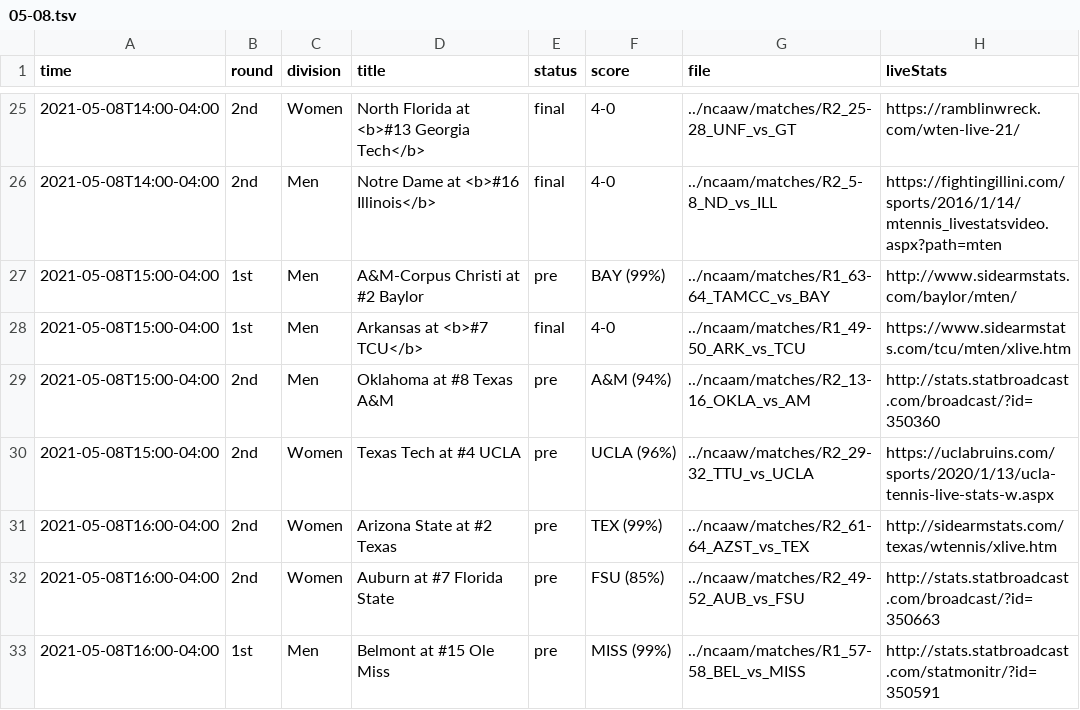
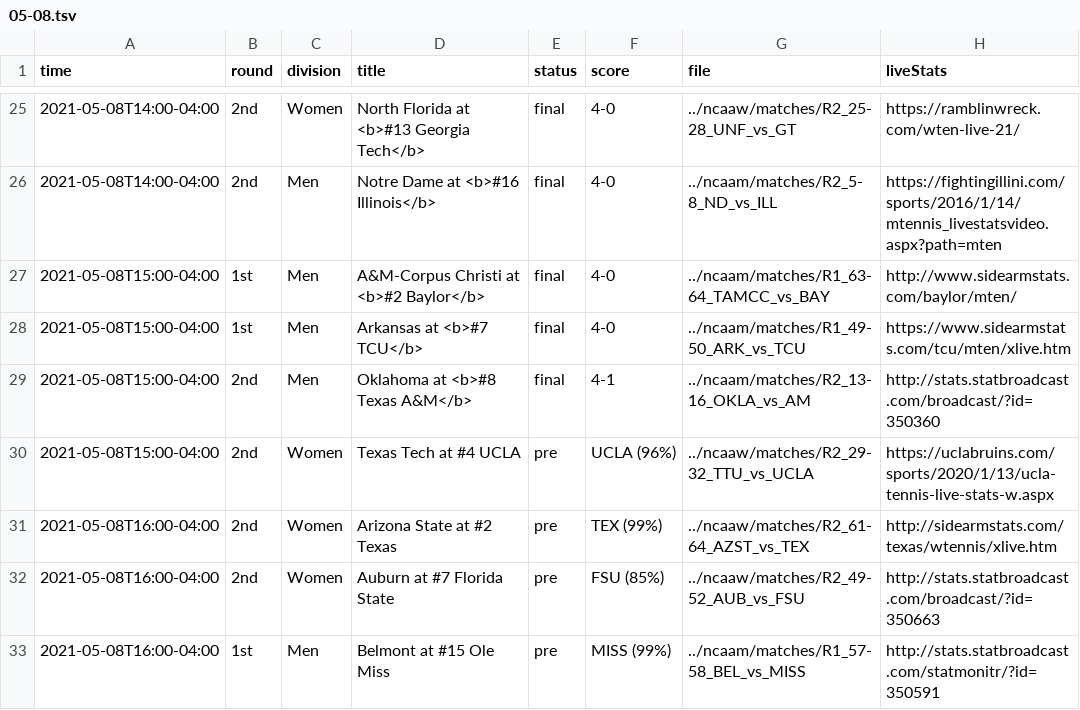
Before and after one commit to slam10s/may-madness, a TSV file: data/2020-21/schedule/05-08.tsv, drawn as a sheet; only a part is shown, gaps mark what is left out.

```diff
--- a/data/2020-21/schedule/05-08.tsv
+++ b/data/2020-21/schedule/05-08.tsv
@@ -26,5 +26,5 @@ time	round	division	title	status	score	file	liveStats
 2021-05-08T14:00-04:00	2nd         	Men  	Notre Dame at <b>#16 Illinois</b>                 	final	4-0       	../ncaam/matches/R2_5-8_ND_vs_ILL	https://fightingillini.com/sports/2016/1/14/mtennis_livestatsvideo.aspx?path=mten
-2021-05-08T15:00-04:00	1st         	Men  	A&M-Corpus Christi at #2 Baylor                   	pre  	BAY (99%) 	../ncaam/matches/R1_63-64_TAMCC_vs_BAY	http://www.sidearmstats.com/baylor/mten/
+2021-05-08T15:00-04:00	1st         	Men  	A&M-Corpus Christi at <b>#2 Baylor</b>            	final	4-0       	../ncaam/matches/R1_63-64_TAMCC_vs_BAY	http://www.sidearmstats.com/baylor/mten/
 2021-05-08T15:00-04:00	1st         	Men  	Arkansas at <b>#7 TCU</b>                         	final	4-0       	../ncaam/matches/R1_49-50_ARK_vs_TCU	https://www.sidearmstats.com/tcu/mten/xlive.htm
-2021-05-08T15:00-04:00	2nd         	Men  	Oklahoma at #8 Texas A&M                          	pre  	A&M (94%) 	../ncaam/matches/R2_13-16_OKLA_vs_AM	http://stats.statbroadcast.com/broadcast/?id=350360
+2021-05-08T15:00-04:00	2nd         	Men  	Oklahoma at <b>#8 Texas A&M</b>                   	final	4-1       	../ncaam/matches/R2_13-16_OKLA_vs_AM	http://stats.statbroadcast.com/broadcast/?id=350360
 2021-05-08T15:00-04:00	2nd         	Women	Texas Tech at #4 UCLA                             	pre  	UCLA (96%)	../ncaaw/matches/R2_29-32_TTU_vs_UCLA	https://uclabruins.com/sports/2020/1/13/ucla-tennis-live-stats-w.aspx
```
Also changed, not shown: data/2020-21/ncaam/predictions.tsv, data/2020-21/ncaam/schedule.tsv, 8 other files.
